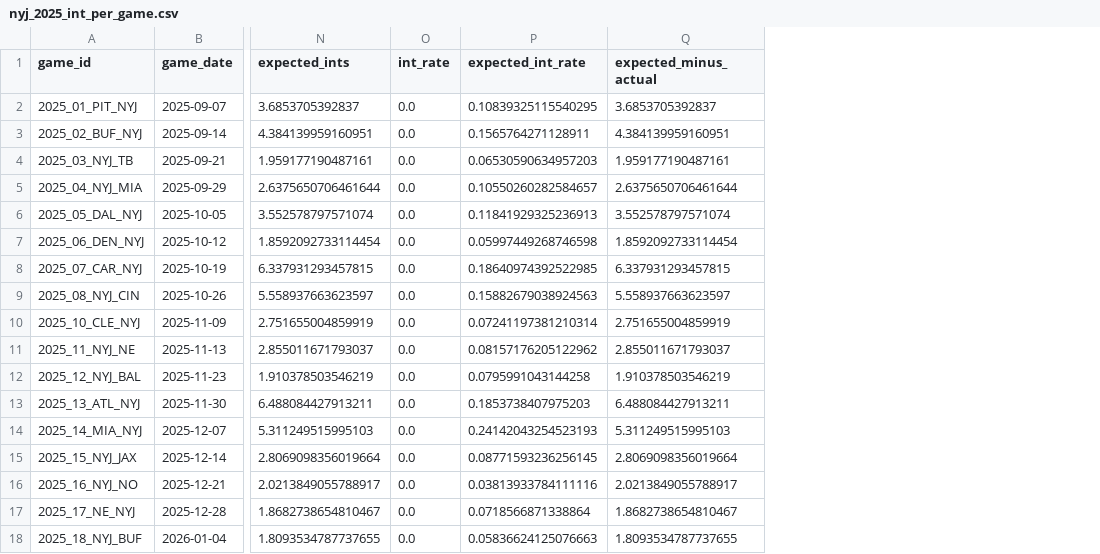
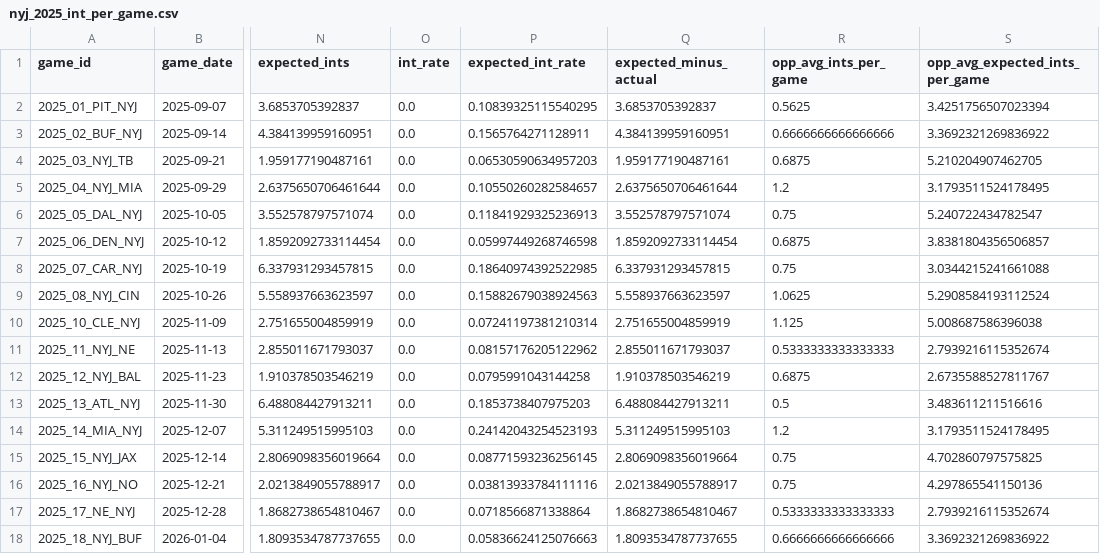
Before and after one commit to asuttt/Jets-Data, a CSV file: Frontend/public/data/nyj_2025_int_per_game.csv, drawn as a sheet; only a part is shown, gaps mark what is left out; the diff names each change by its address in the sheet, - before the commit and + after, or states it on an @@ line.

Commit message:
Enhance takeaways benchmarks and table presentation

```diff
--- a/Frontend/public/data/nyj_2025_int_per_game.csv
+++ b/Frontend/public/data/nyj_2025_int_per_game.csv
+column R (opp_avg_ints_per_game), rows 2-18: 0.5625 | 0.6666666666666666 | 0.6875 | 1.2 | 0.75 | 0.6875 | 0.75 | 1.0625 | 1.125 | 0.5333333333333333 | 0.6875 | 0.5 | 1.2 | 0.75 | 0.75 | 0.5333333333333333 | 0.6666666666666666
+column S (opp_avg_expected_ints_per_game), rows 2-18: 3.4251756507023394 | 3.3692321269836922 | 5.210204907462705 | 3.1793511524178495 | 5.240722434782547 | 3.8381804356506857 | 3.0344215241661088 | 5.2908584193112524 | 5.008687586396038 | 2.7939216115352674 | 2.6735588527811767 | 3.483611211516616 | 3.1793511524178495 | 4.702860797575825 | 4.297865541150136 | 2.7939216115352674 | 3.3692321269836922
```
Also changed, not shown: Frontend/public/data/nyj_2025_int_summary.csv, 3 other files.
